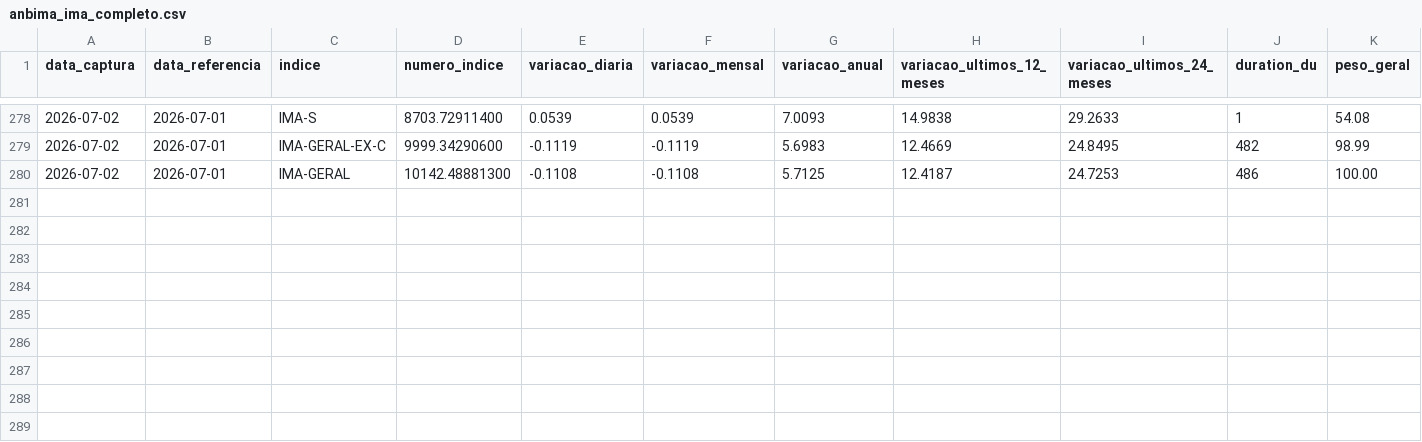
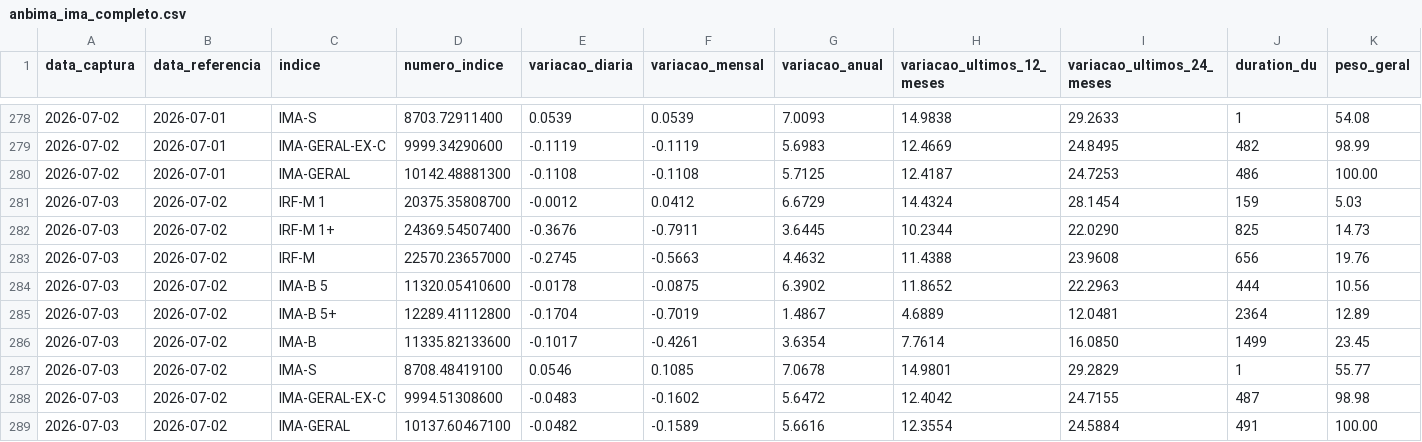
Before and after one commit to PulseDataLabs/PulseFlat, a CSV file: data/anbima_ima_completo.csv, drawn as a sheet; only a part is shown, gaps mark what is left out; rows hold the shown columns only; the diff names each change by its address in the sheet, - before the commit and + after, or states it on an @@ line.

```diff
--- a/data/anbima_ima_completo.csv
+++ b/data/anbima_ima_completo.csv
+row 281: 2026-07-03 | 2026-07-02 | IRF-M 1 | 20375.35808700 | -0.0012 | 0.0412 | 6.6729 | 14.4324 | 28.1454 | 159 | 5.03
+row 282: 2026-07-03 | 2026-07-02 | IRF-M 1+ | 24369.54507400 | -0.3676 | -0.7911 | 3.6445 | 10.2344 | 22.0290 | 825 | 14.73
+row 283: 2026-07-03 | 2026-07-02 | IRF-M | 22570.23657000 | -0.2745 | -0.5663 | 4.4632 | 11.4388 | 23.9608 | 656 | 19.76
+row 284: 2026-07-03 | 2026-07-02 | IMA-B 5 | 11320.05410600 | -0.0178 | -0.0875 | 6.3902 | 11.8652 | 22.2963 | 444 | 10.56
+row 285: 2026-07-03 | 2026-07-02 | IMA-B 5+ | 12289.41112800 | -0.1704 | -0.7019 | 1.4867 | 4.6889 | 12.0481 | 2364 | 12.89
+row 286: 2026-07-03 | 2026-07-02 | IMA-B | 11335.82133600 | -0.1017 | -0.4261 | 3.6354 | 7.7614 | 16.0850 | 1499 | 23.45
+row 287: 2026-07-03 | 2026-07-02 | IMA-S | 8708.48419100 | 0.0546 | 0.1085 | 7.0678 | 14.9801 | 29.2829 | 1 | 55.77
+row 288: 2026-07-03 | 2026-07-02 | IMA-GERAL-EX-C | 9994.51308600 | -0.0483 | -0.1602 | 5.6472 | 12.4042 | 24.7155 | 487 | 98.98
+row 289: 2026-07-03 | 2026-07-02 | IMA-GERAL | 10137.60467100 | -0.0482 | -0.1589 | 5.6616 | 12.3554 | 24.5884 | 491 | 100.00
```
Also changed, not shown: data/anbima_indicadores.csv, data/b3_carteira_teorica_agfs_iagro.csv, 44 other files.
